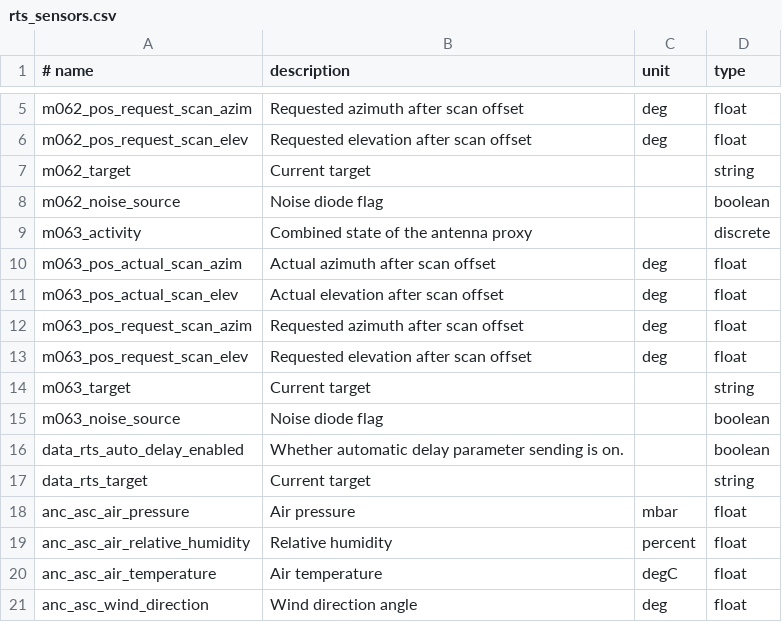
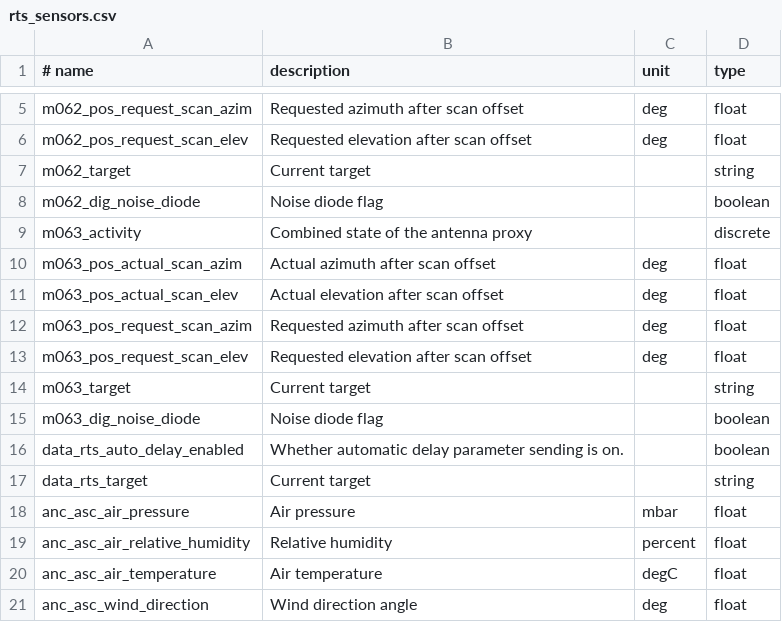
Before and after one commit to ska-sa/katsdpingest, a CSV file: katsdpingest/conf/rts_sensors.csv, drawn as a sheet; only a part is shown, gaps mark what is left out.

Commit message:
Replace virtual noise diode sensor with real one
Instead of calling cam2spead to set the virtual nd sensor (via the data
proxy), rather use the newly provided digitiser sensor (dig.noise-diode).
The new sensor is not much better than the virtual one, but requires
less work from SP + CAM.

```diff
--- a/katsdpingest/conf/rts_sensors.csv
+++ b/katsdpingest/conf/rts_sensors.csv
@@ -7,3 +7,3 @@ m062_pos_request_scan_elev, Requested elevation after scan offset, deg, float
 m062_target, Current target, , string
-m062_noise_source, Noise diode flag, , boolean
+m062_dig_noise_diode, Noise diode flag, , boolean
 m063_activity, Combined state of the antenna proxy, , discrete
@@ -14,3 +14,3 @@ m063_pos_request_scan_elev, Requested elevation after scan offset, deg, float
 m063_target, Current target, , string
-m063_noise_source, Noise diode flag, , boolean
+m063_dig_noise_diode, Noise diode flag, , boolean
 data_rts_auto_delay_enabled, Whether automatic delay parameter sending is on., , boolean
```
Also changed, not shown: 1 other file.
